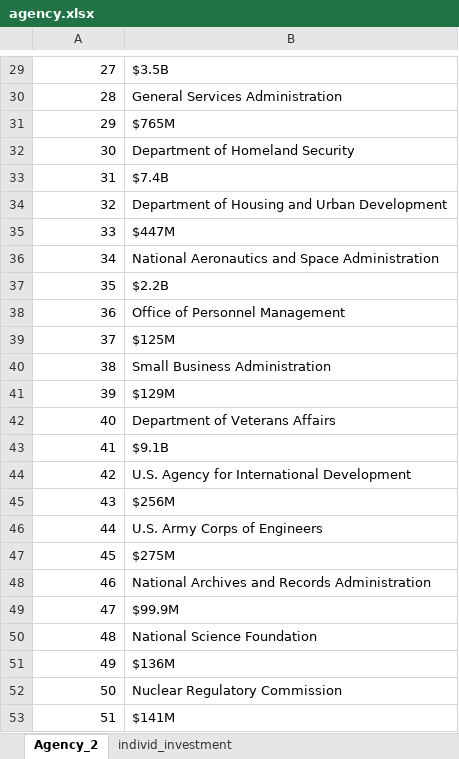
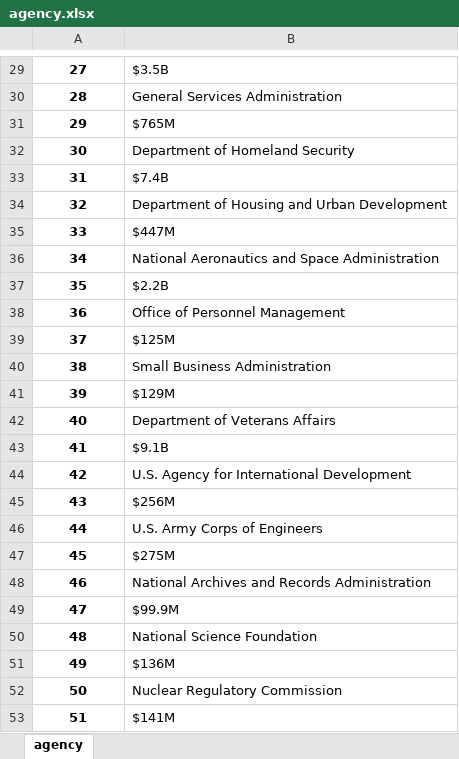
Before and after one commit to krava0407/test, an Excel workbook: agency.xlsx, sheet agency, drawn as a sheet; only a part is shown, gaps mark what is left out; values as stored, in another font and other column widths than the file's, no borders; the diff covers the shown part only; the diff names each change by its address in the sheet, - before the commit and + after, or states it on an @@ line.

```diff
--- a/agency.xlsx (sheet agency)
+++ b/agency.xlsx (sheet agency)
-sheet tab: Agency_2
+sheet tab: agency
-sheet tab: individ_investment
@@ A29:A53 bold: off → on, alignment: right → center @@
```
Also changed, not shown: 1 edited cell and cell formats elsewhere in this sheet, 6 other files.
